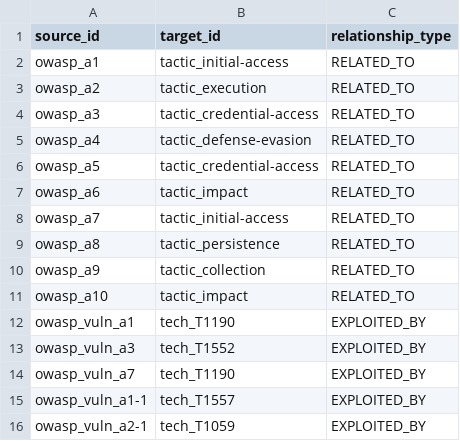
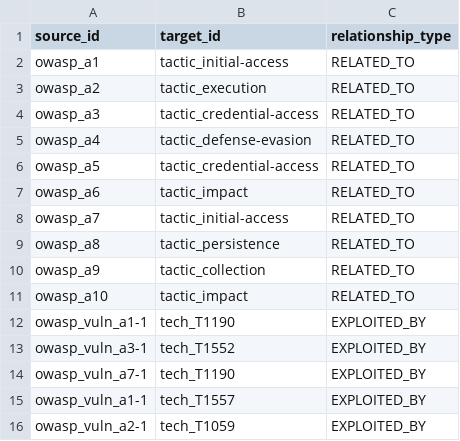
Before and after one commit to yysrlll/image, a CSV file: cross_mappings.csv, drawn as a sheet.

Commit message:
commit3

```diff
--- a/cross_mappings.csv
+++ b/cross_mappings.csv
@@ -11,5 +11,5 @@ owasp_a9,tactic_collection,RELATED_TO
 owasp_a10,tactic_impact,RELATED_TO
-owasp_vuln_a1,tech_T1190,EXPLOITED_BY
-owasp_vuln_a3,tech_T1552,EXPLOITED_BY
-owasp_vuln_a7,tech_T1190,EXPLOITED_BY
+owasp_vuln_a1-1,tech_T1190,EXPLOITED_BY
+owasp_vuln_a3-1,tech_T1552,EXPLOITED_BY
+owasp_vuln_a7-1,tech_T1190,EXPLOITED_BY
 owasp_vuln_a1-1,tech_T1557,EXPLOITED_BY
```
